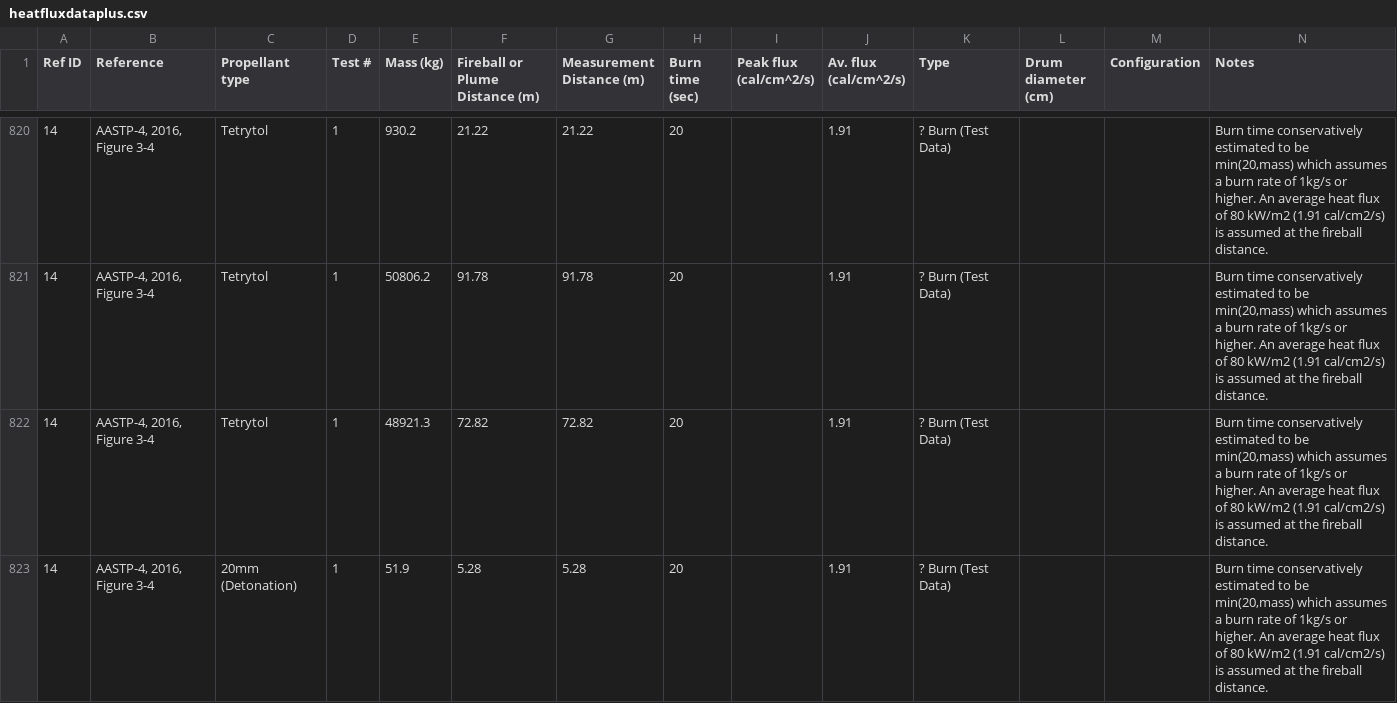
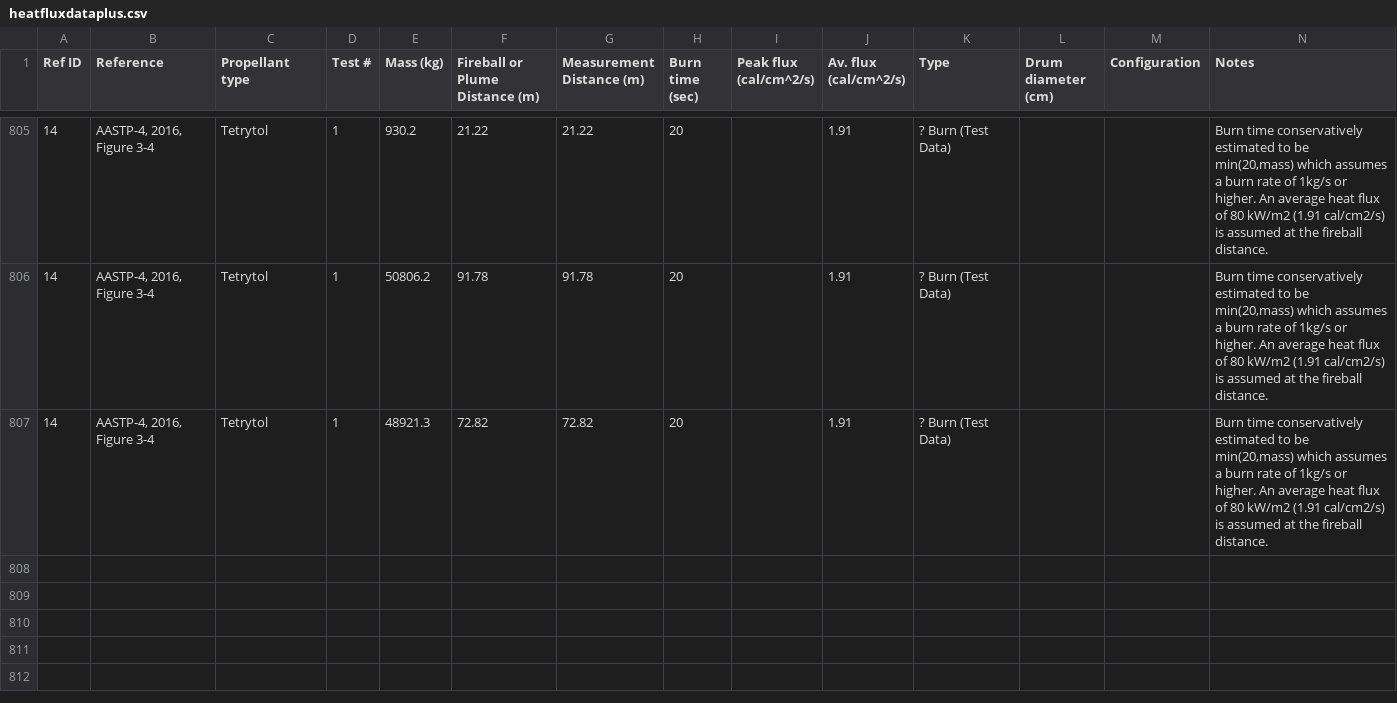
Before and after one commit to clint-bg/publicationdata, a CSV file: safeSeparation/heatfluxdataplus.csv, drawn as a sheet; only a part is shown, gaps mark what is left out; the diff covers the shown part only; the diff names each change by its address in the sheet, - before the commit and + after, or states it on an @@ line.

Commit message:
Add files via upload

```diff
--- a/safeSeparation/heatfluxdataplus.csv
+++ b/safeSeparation/heatfluxdataplus.csv
-row 823: 14 | AASTP-4, 2016, Figure 3-4 | 20mm (Detonation) | 1 | 51.9 | 5.28 | 5.28 | 20 |  | 1.91 | ? Burn (Test Data) |  |  | Burn time conservatively estimated to be min(20,mass) which assumes a burn rate of 1kg/s or higher. An average heat flux of 80 kW/m2 (1.91 cal/cm2/s) is assumed at the fireball distance.
```
Also changed, not shown: 15 removed rows elsewhere in this file.
